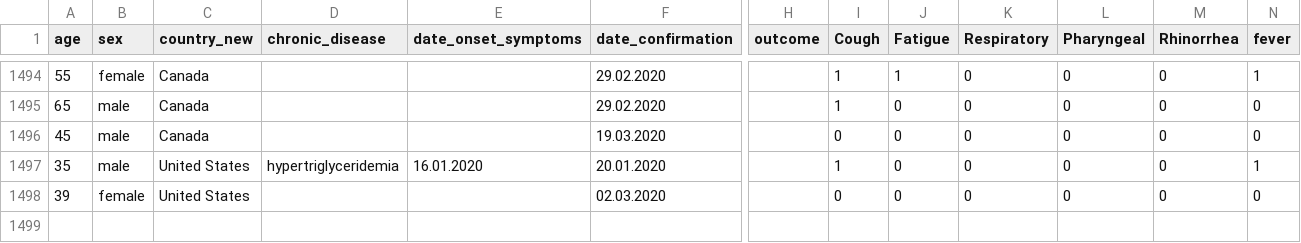
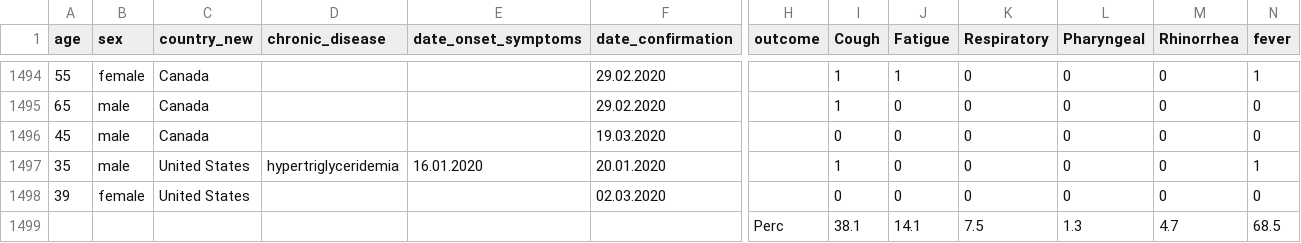
Before and after one commit to saadidrees/dataset_covid_19_symptoms, a CSV file: latestdata_cleaned.csv, drawn as a sheet; only a part is shown, gaps mark what is left out; rows hold the shown columns only; the diff names each change by its address in the sheet, - before the commit and + after, or states it on an @@ line.

Commit message:
Update latestdata_cleaned.csv

```diff
--- a/latestdata_cleaned.csv
+++ b/latestdata_cleaned.csv
+row 1499:  |  |  |  |  |  | Perc | 38.1 | 14.1 | 7.5 | 1.3 | 4.7 | 68.5
```
